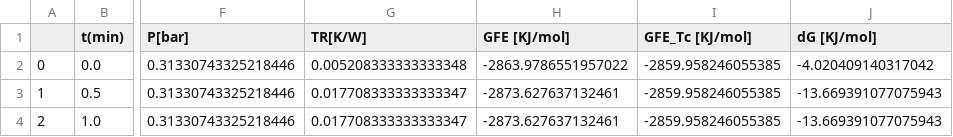
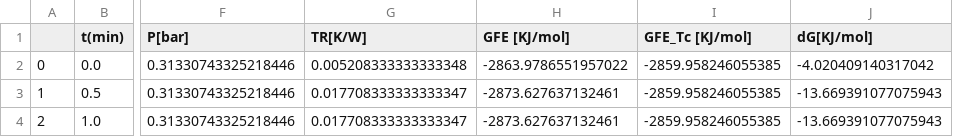
Before and after one commit to nirmalparmarphd/PulseHeatPipe, a CSV file: data/al2o3_diwater_exp/40_FR/gfe_combined.csv, drawn as a sheet; only a part is shown, gaps mark what is left out; the diff names each change by its address in the sheet, - before the commit and + after, or states it on an @@ line.

```diff
--- a/data/al2o3_diwater_exp/40_FR/gfe_combined.csv
+++ b/data/al2o3_diwater_exp/40_FR/gfe_combined.csv
-J1: dG [KJ/mol]
+J1: dG[KJ/mol]
```
Also changed, not shown: data/al2o3_diwater_exp/60_FR/combined_mean.csv, data/al2o3_diwater_exp/60_FR/combined_std.csv, 23 other files.
